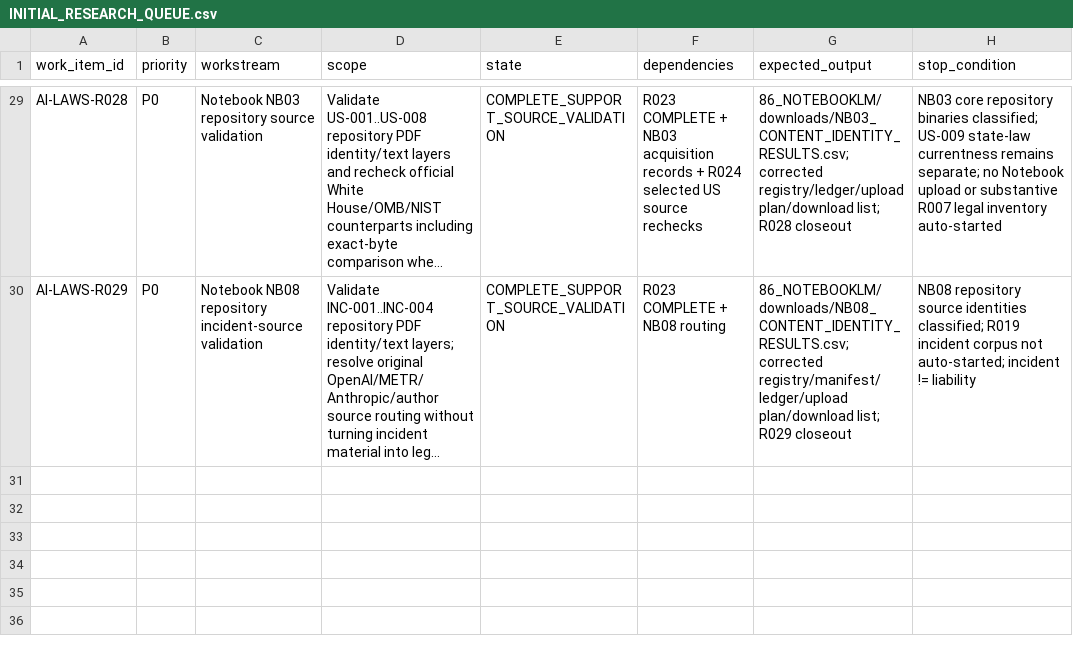
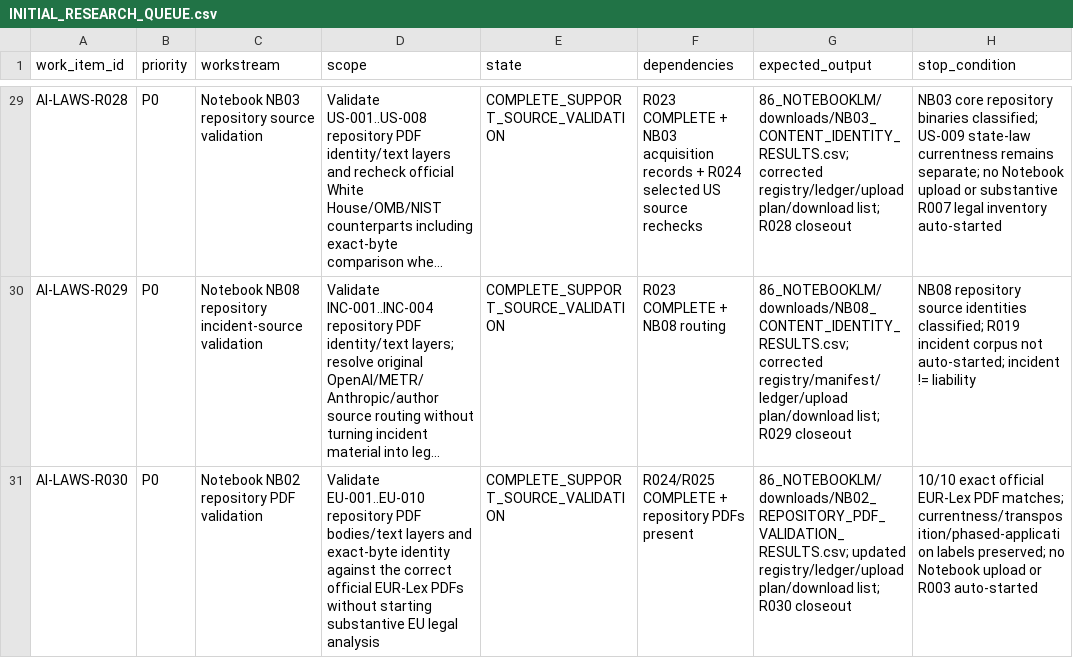
Before and after one commit to fatihekler/ai-laws, a CSV file: 90_RESEARCH_QUEUE/INITIAL_RESEARCH_QUEUE.csv, drawn as a sheet; only a part is shown, gaps mark what is left out; long unchanged cells end in …; the diff names each change by its address in the sheet, - before the commit and + after, or states it on an @@ line.

```diff
--- a/90_RESEARCH_QUEUE/INITIAL_RESEARCH_QUEUE.csv
+++ b/90_RESEARCH_QUEUE/INITIAL_RESEARCH_QUEUE.csv
+row 31: AI-LAWS-R030 | P0 | Notebook NB02 repository PDF validation | Validate EU-001..EU-010 repository PDF bodies/text layers and exact-byte identity against the correct official EUR-Lex PDFs without starting substantive EU legal analysis | COMPLETE_SUPPORT_SOURCE_VALIDATION | R024/R025 COMPLETE + repository PDFs present | 86_NOTEBOOKLM/downloads/NB02_REPOSITORY_PDF_VALIDATION_RESULTS.csv; updated registry/ledger/upload plan/download list; R030 closeout | 10/10 exact official EUR-Lex PDF matches; currentness/transposition/phased-application labels preserved; no Notebook upload or R003 auto-started
```
Also changed, not shown: 86_NOTEBOOKLM/downloads/DOWNLOADS_REGISTRY.csv, 6 other files.
